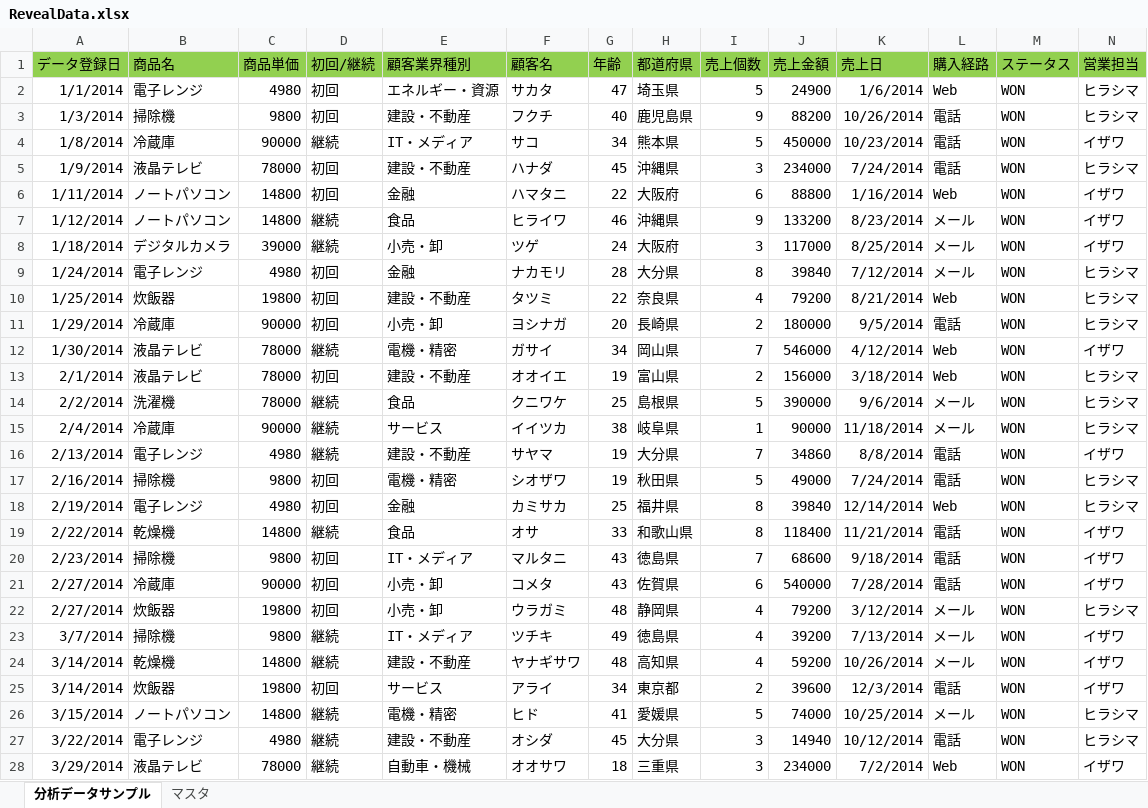
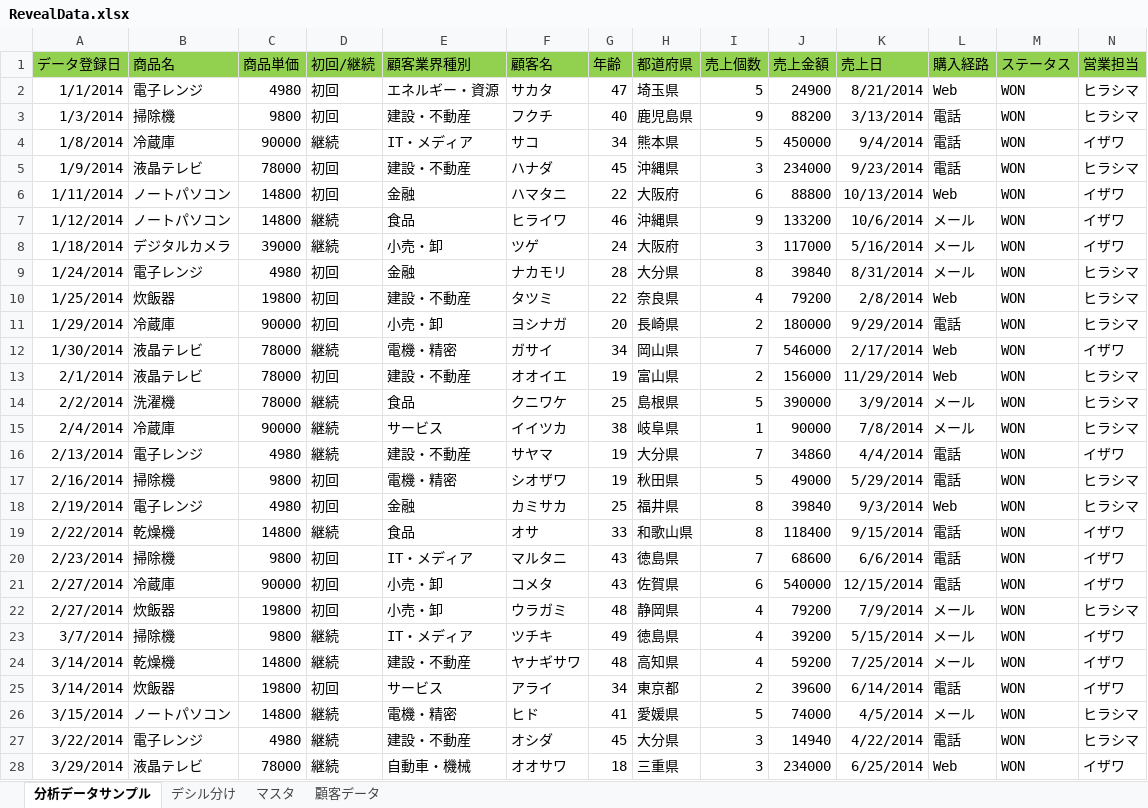
Before and after one commit to furugen/Reveal-Samples, an Excel workbook: SampleData/RevealData.xlsx, sheet 分析データサンプル, drawn as a sheet; only a part is shown; values as stored, in another font and other column widths than the file's, no borders; the diff covers the shown part only; the diff names each change by its address in the sheet, - before the commit and + after, or states it on an @@ line.

```diff
--- a/SampleData/RevealData.xlsx (sheet 分析データサンプル)
+++ b/SampleData/RevealData.xlsx (sheet 分析データサンプル)
+sheet tab: デシル分け
+sheet tab: 顧客データ
-K2 (売上日): 1/6/2014
+K2 (売上日): 8/21/2014
-K3 (売上日): 10/26/2014
+K3 (売上日): 3/13/2014
-K4 (売上日): 10/23/2014
+K4 (売上日): 9/4/2014
-K5 (売上日): 7/24/2014
+K5 (売上日): 9/23/2014
-K6 (売上日): 1/16/2014
+K6 (売上日): 10/13/2014
-K7 (売上日): 8/23/2014
+K7 (売上日): 10/6/2014
-K8 (売上日): 8/25/2014
+K8 (売上日): 5/16/2014
-K9 (売上日): 7/12/2014
+K9 (売上日): 8/31/2014
-K10 (売上日): 8/21/2014
+K10 (売上日): 2/8/2014
-K11 (売上日): 9/5/2014
+K11 (売上日): 9/29/2014
-K12 (売上日): 4/12/2014
+K12 (売上日): 2/17/2014
-K13 (売上日): 3/18/2014
+K13 (売上日): 11/29/2014
-K14 (売上日): 9/6/2014
+K14 (売上日): 3/9/2014
-K15 (売上日): 11/18/2014
+K15 (売上日): 7/8/2014
-K16 (売上日): 8/8/2014
+K16 (売上日): 4/4/2014
-K17 (売上日): 7/24/2014
+K17 (売上日): 5/29/2014
-K18 (売上日): 12/14/2014
+K18 (売上日): 9/3/2014
-K19 (売上日): 11/21/2014
+K19 (売上日): 9/15/2014
-K20 (売上日): 9/18/2014
+K20 (売上日): 6/6/2014
-K21 (売上日): 7/28/2014
+K21 (売上日): 12/15/2014
-K22 (売上日): 3/12/2014
+K22 (売上日): 7/9/2014
-K23 (売上日): 7/13/2014
+K23 (売上日): 5/15/2014
-K24 (売上日): 10/26/2014
+K24 (売上日): 7/25/2014
-K25 (売上日): 12/3/2014
+K25 (売上日): 6/14/2014
-K26 (売上日): 10/25/2014
+K26 (売上日): 4/5/2014
-K27 (売上日): 10/12/2014
+K27 (売上日): 4/22/2014
-K28 (売上日): 7/2/2014
+K28 (売上日): 6/25/2014
```
Also changed, not shown: 964 edited cells elsewhere in this sheet, 1 other file.
